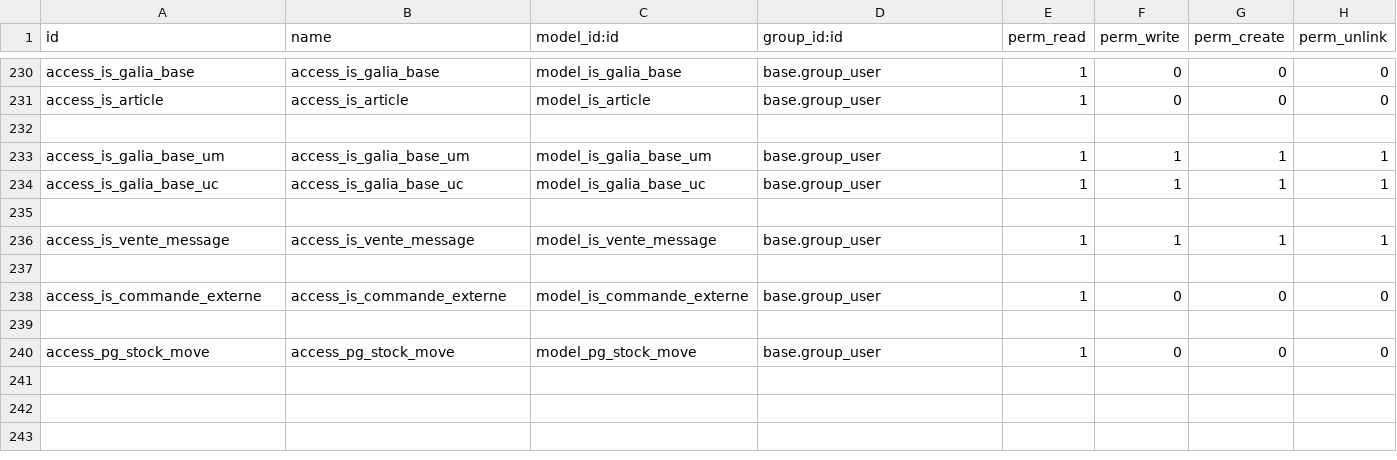
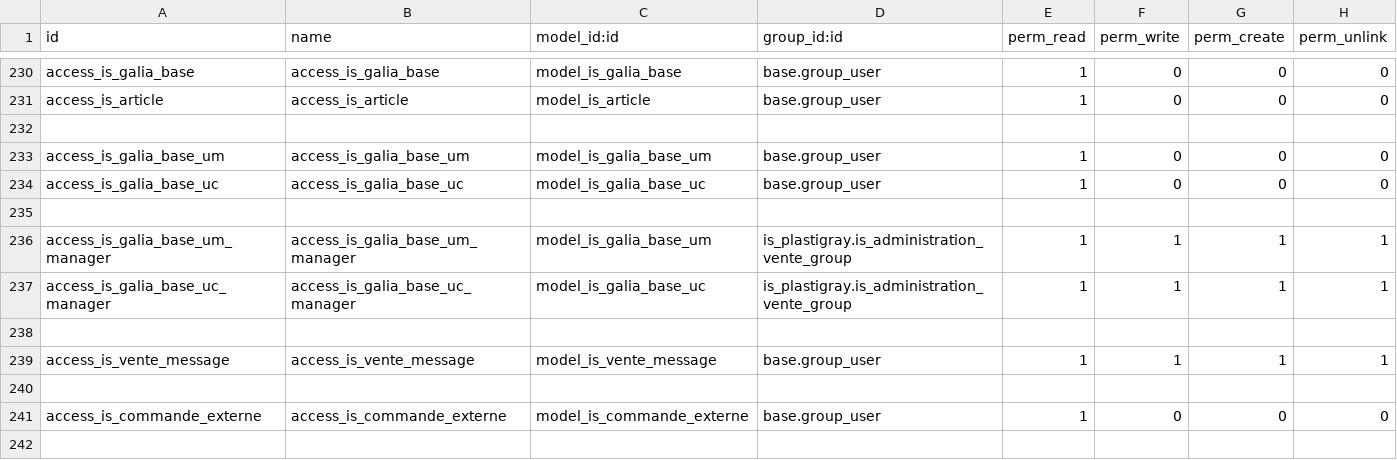
Before and after one commit to tonygalmiche/is_plastigray, a CSV file: security/ir.model.access.csv, drawn as a sheet; only a part is shown, gaps mark what is left out; the shorter side is filled out with more unchanged rows.

Commit message:
modiifs

```diff
--- a/security/ir.model.access.csv
+++ b/security/ir.model.access.csv
@@ -232,4 +232,7 @@ access_is_article,access_is_article,model_is_article,base.group_user,1,0,0,0
 
-access_is_galia_base_um,access_is_galia_base_um,model_is_galia_base_um,base.group_user,1,1,1,1
-access_is_galia_base_uc,access_is_galia_base_uc,model_is_galia_base_uc,base.group_user,1,1,1,1
+access_is_galia_base_um,access_is_galia_base_um,model_is_galia_base_um,base.group_user,1,0,0,0
+access_is_galia_base_uc,access_is_galia_base_uc,model_is_galia_base_uc,base.group_user,1,0,0,0
+
+access_is_galia_base_um_manager,access_is_galia_base_um_manager,model_is_galia_base_um,is_plastigray.is_administration_vente_group,1,1,1,1
+access_is_galia_base_uc_manager,access_is_galia_base_uc_manager,model_is_galia_base_uc,is_plastigray.is_administration_vente_group,1,1,1,1
 
```
